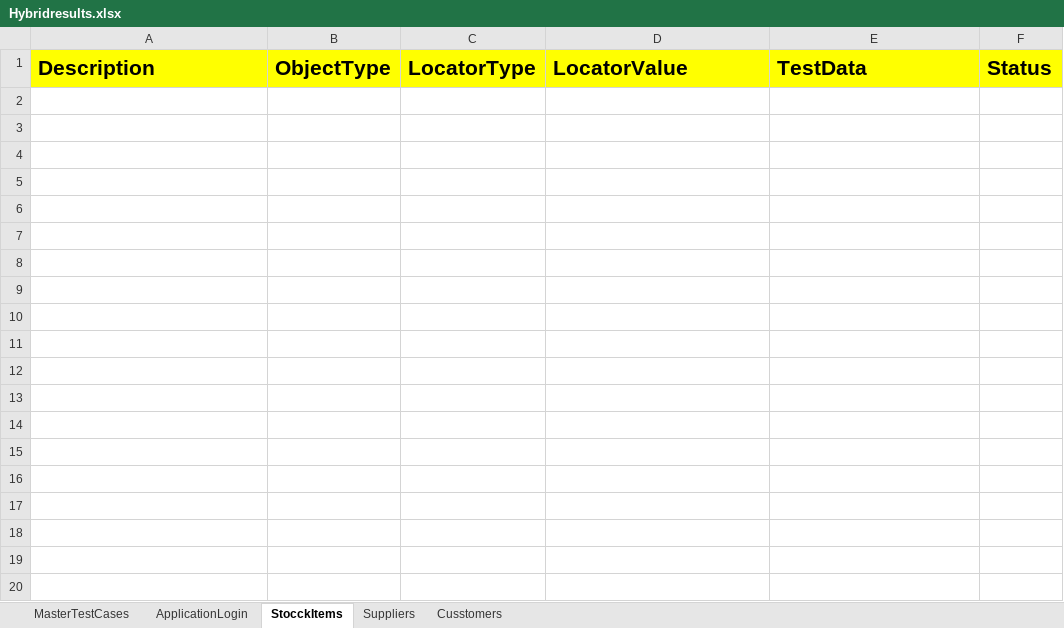
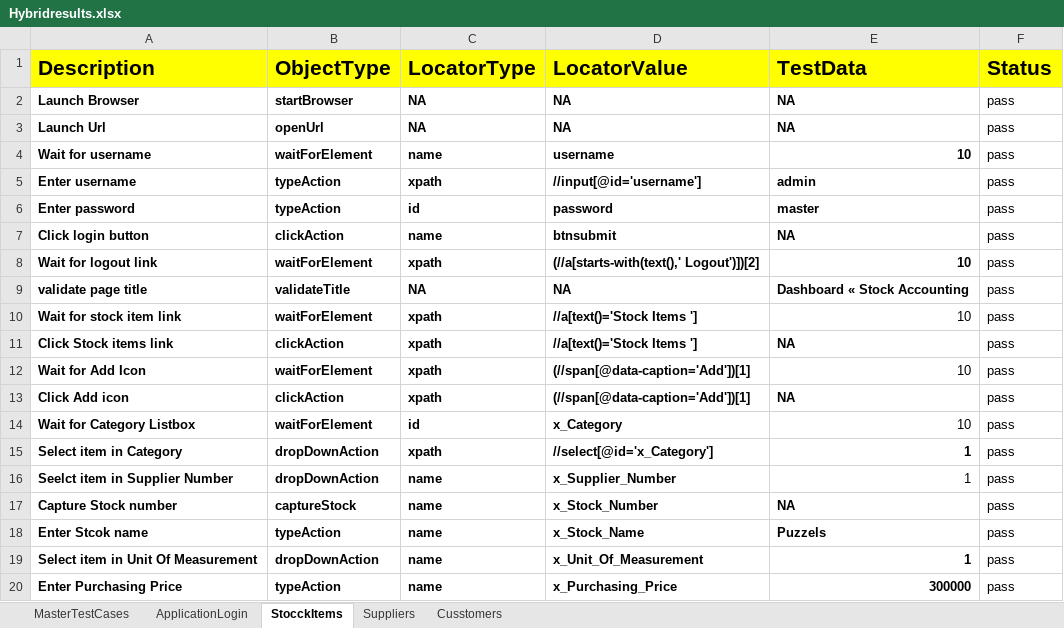
Before and after one commit to swathi2627/HybridERP, an Excel workbook: Fileoutput/Hybridresults.xlsx, sheet StocckItems, drawn as a sheet; only a part is shown; values as stored, in another font and other column widths than the file's, no borders; the diff covers the shown part only; the diff names each change by its address in the sheet, - before the commit and + after, or states it on an @@ line.

```diff
--- a/Fileoutput/Hybridresults.xlsx (sheet StocckItems)
+++ b/Fileoutput/Hybridresults.xlsx (sheet StocckItems)
+row 2: Launch Browser | startBrowser | NA | NA | NA | pass
+row 3: Launch Url | openUrl | NA | NA | NA | pass
+row 4: Wait for username | waitForElement | name | username | 10 | pass
+row 5: Enter username | typeAction | xpath | //input[@id='username'] | admin | pass
+row 6: Enter password | typeAction | id | password | master | pass
+row 7: Click login button | clickAction | name | btnsubmit | NA | pass
+row 8: Wait for logout link | waitForElement | xpath | (//a[starts-with(text(),' Logout')])[2] | 10 | pass
+row 9: validate page title | validateTitle | NA | NA | Dashboard « Stock Accounting | pass
+row 10: Wait for stock item link | waitForElement | xpath | //a[text()='Stock Items '] | 10 | pass
+row 11: Click Stock items link | clickAction | xpath | //a[text()='Stock Items '] | NA | pass
+row 12: Wait for Add Icon | waitForElement | xpath | (//span[@data-caption='Add'])[1] | 10 | pass
+row 13: Click Add icon | clickAction | xpath | (//span[@data-caption='Add'])[1] | NA | pass
+row 14: Wait for Category Listbox | waitForElement | id | x_Category | 10 | pass
+row 15: Select item in Category | dropDownAction | xpath | //select[@id='x_Category'] | 1 | pass
+row 16: Seelct item in Supplier Number | dropDownAction | name | x_Supplier_Number | 1 | pass
+row 17: Capture Stock number | captureStock | name | x_Stock_Number | NA | pass
+row 18: Enter Stcok name | typeAction | name | x_Stock_Name | Puzzels | pass
+row 19: Select item in Unit Of Measurement | dropDownAction | name | x_Unit_Of_Measurement | 1 | pass
+row 20: Enter Purchasing Price | typeAction | name | x_Purchasing_Price | 300000 | pass
```
Also changed, not shown: 10 added rows elsewhere in this sheet, sheet ApplicationLogin, sheet MasterTestCases, FileInput/Controller.xlsx, 4 other files.
